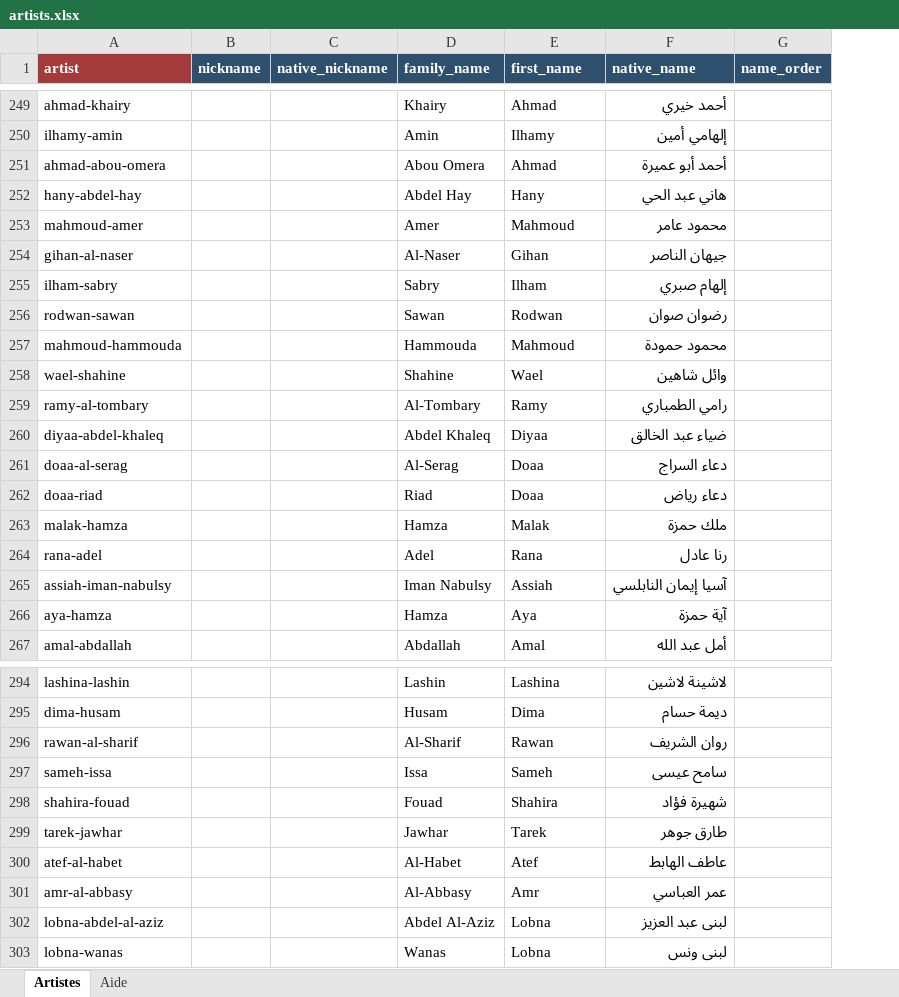
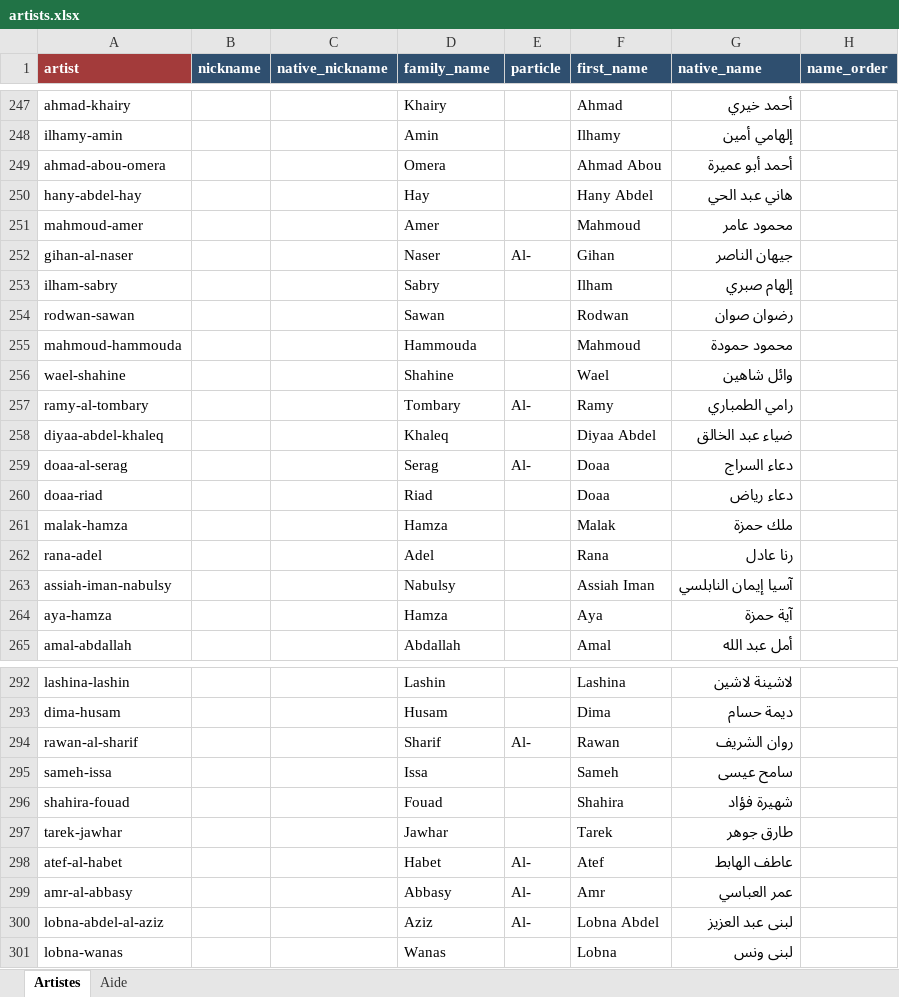
Before and after one commit to CHARGUIGOU/charguigou.github.io, an Excel workbook: _data/artists.xlsx, sheet Artistes, drawn as a sheet; only a part is shown, gaps mark what is left out; values as stored, in another font and other column widths than the file's, no borders; conditional formats not drawn; addresses are those after the commit; the diff covers the shown part only; the diff names each change by its address in the sheet, - before the commit and + after, or states it on an @@ line.

```diff
--- a/_data/artists.xlsx (sheet Artistes)
+++ b/_data/artists.xlsx (sheet Artistes)
+column E (particle), rows 252-259: Al- |  |  |  |  | Al- |  | Al-; rows 294-300: Al- |  |  |  | Al- | Al- | Al-
-D249 (family_name): Abou Omera
+D249 (family_name): Omera
-F249 (first_name): Ahmad
+F249 (first_name): Ahmad Abou
-D250 (family_name): Abdel Hay
+D250 (family_name): Hay
-F250 (first_name): Hany
+F250 (first_name): Hany Abdel
-D252 (family_name): Al-Naser
+D252 (family_name): Naser
-D257 (family_name): Al-Tombary
+D257 (family_name): Tombary
-D258 (family_name): Abdel Khaleq
+D258 (family_name): Khaleq
-F258 (first_name): Diyaa
+F258 (first_name): Diyaa Abdel
-D259 (family_name): Al-Serag
+D259 (family_name): Serag
-D263 (family_name): Iman Nabulsy
+D263 (family_name): Nabulsy
-F263 (first_name): Assiah
+F263 (first_name): Assiah Iman
-D294 (family_name): Al-Sharif
+D294 (family_name): Sharif
-D298 (family_name): Al-Habet
+D298 (family_name): Habet
-D299 (family_name): Al-Abbasy
+D299 (family_name): Abbasy
-D300 (family_name): Abdel Al-Aziz
+D300 (family_name): Aziz
-F300 (first_name): Lobna
+F300 (first_name): Lobna Abdel
```
Also changed, not shown: 2 removed rows and 23 edited cells elsewhere in this sheet.
